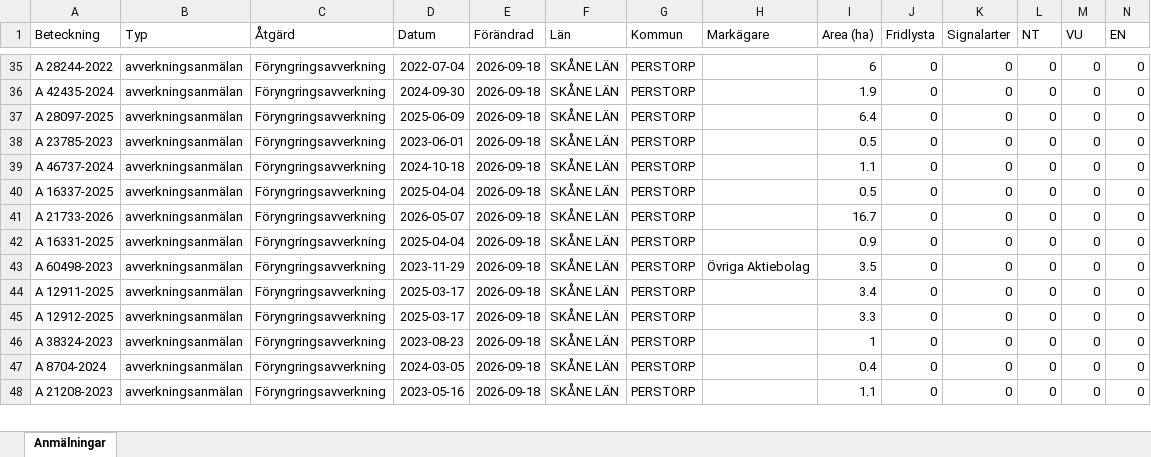
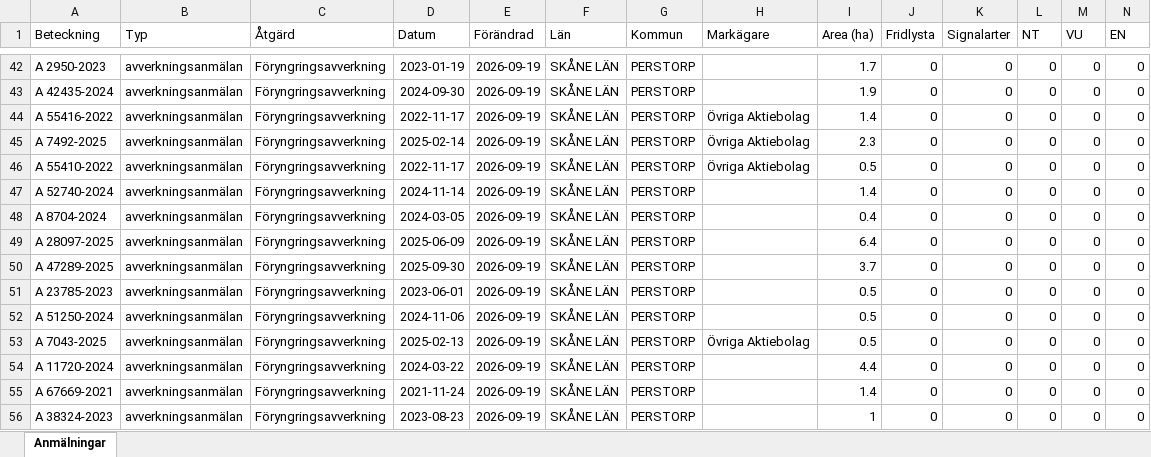
Before and after one commit to klasma/Logging_1275, an Excel workbook: Översikt PERSTORP.xlsx, sheet Anmälningar, drawn as a sheet; only a part is shown, gaps mark what is left out; values as stored, in another font and other column widths than the file's, no borders; removed rows and columns are numbered as before the commit, all else as after; rows hold the shown columns only; the diff covers the shown part only; the diff names each change by its address in the sheet, - before the commit and + after, or states it on an @@ line.

```diff
--- a/Översikt PERSTORP.xlsx (sheet Anmälningar)
+++ b/Översikt PERSTORP.xlsx (sheet Anmälningar)
-A42 (Beteckning): A 28244-2022
+A42 (Beteckning): A 2950-2023
-D42 (Datum): 2022-07-04
+D42 (Datum): 2023-01-19
-E42:E43 (Förändrad): 2026-09-18
+E42:E43 (Förändrad): 2026-09-19
-I42 (Area (ha)): 6
+I42 (Area (ha)): 1.7
+row 44: A 55416-2022 | avverkningsanmälan | Föryngringsavverkning | 2022-11-17 | 2026-09-19 | SKÅNE LÄN | PERSTORP | Övriga Aktiebolag | 1.4 | 0 | 0 | 0 | 0 | 0
+row 45: A 7492-2025 | avverkningsanmälan | Föryngringsavverkning | 2025-02-14 | 2026-09-19 | SKÅNE LÄN | PERSTORP | Övriga Aktiebolag | 2.3 | 0 | 0 | 0 | 0 | 0
+row 46: A 55410-2022 | avverkningsanmälan | Föryngringsavverkning | 2022-11-17 | 2026-09-19 | SKÅNE LÄN | PERSTORP | Övriga Aktiebolag | 0.5 | 0 | 0 | 0 | 0 | 0
+row 47: A 52740-2024 | avverkningsanmälan | Föryngringsavverkning | 2024-11-14 | 2026-09-19 | SKÅNE LÄN | PERSTORP |  | 1.4 | 0 | 0 | 0 | 0 | 0
+row 48: A 8704-2024 | avverkningsanmälan | Föryngringsavverkning | 2024-03-05 | 2026-09-19 | SKÅNE LÄN | PERSTORP |  | 0.4 | 0 | 0 | 0 | 0 | 0
-E49 (Förändrad): 2026-09-18
+E49 (Förändrad): 2026-09-19
+row 50: A 47289-2025 | avverkningsanmälan | Föryngringsavverkning | 2025-09-30 | 2026-09-19 | SKÅNE LÄN | PERSTORP |  | 3.7 | 0 | 0 | 0 | 0 | 0
-E51 (Förändrad): 2026-09-18
+E51 (Förändrad): 2026-09-19
-row 39: A 46737-2024 | avverkningsanmälan | Föryngringsavverkning | 2024-10-18 | 2026-09-18 | SKÅNE LÄN | PERSTORP |  | 1.1 | 0 | 0 | 0 | 0 | 0
-A52 (Beteckning): A 16337-2025
+A52 (Beteckning): A 51250-2024
-D52 (Datum): 2025-04-04
+D52 (Datum): 2024-11-06
-E52 (Förändrad): 2026-09-18
+E52 (Förändrad): 2026-09-19
-row 41: A 21733-2026 | avverkningsanmälan | Föryngringsavverkning | 2026-05-07 | 2026-09-18 | SKÅNE LÄN | PERSTORP |  | 16.7 | 0 | 0 | 0 | 0 | 0
-row 42: A 16331-2025 | avverkningsanmälan | Föryngringsavverkning | 2025-04-04 | 2026-09-18 | SKÅNE LÄN | PERSTORP |  | 0.9 | 0 | 0 | 0 | 0 | 0
-A53 (Beteckning): A 60498-2023
+A53 (Beteckning): A 7043-2025
-D53 (Datum): 2023-11-29
+D53 (Datum): 2025-02-13
-E53:E56 (Förändrad): 2026-09-18
+E53:E56 (Förändrad): 2026-09-19
-I53 (Area (ha)): 3.5
+I53 (Area (ha)): 0.5
-A54 (Beteckning): A 12911-2025
+A54 (Beteckning): A 11720-2024
-D54 (Datum): 2025-03-17
+D54 (Datum): 2024-03-22
-I54 (Area (ha)): 3.4
+I54 (Area (ha)): 4.4
-A55 (Beteckning): A 12912-2025
+A55 (Beteckning): A 67669-2021
-D55 (Datum): 2025-03-17
+D55 (Datum): 2021-11-24
-I55 (Area (ha)): 3.3
+I55 (Area (ha)): 1.4
-row 47: A 8704-2024 | avverkningsanmälan | Föryngringsavverkning | 2024-03-05 | 2026-09-18 | SKÅNE LÄN | PERSTORP |  | 0.4 | 0 | 0 | 0 | 0 | 0
-row 48: A 21208-2023 | avverkningsanmälan | Föryngringsavverkning | 2023-05-16 | 2026-09-18 | SKÅNE LÄN | PERSTORP |  | 1.1 | 0 | 0 | 0 | 0 | 0
```
Also changed, not shown: 37 added rows, 38 removed rows and 164 edited cells elsewhere in this sheet, artfynd/A 145-2026 artfynd.xlsx, artfynd/A 36700-2025 artfynd.xlsx, 43 other files.
